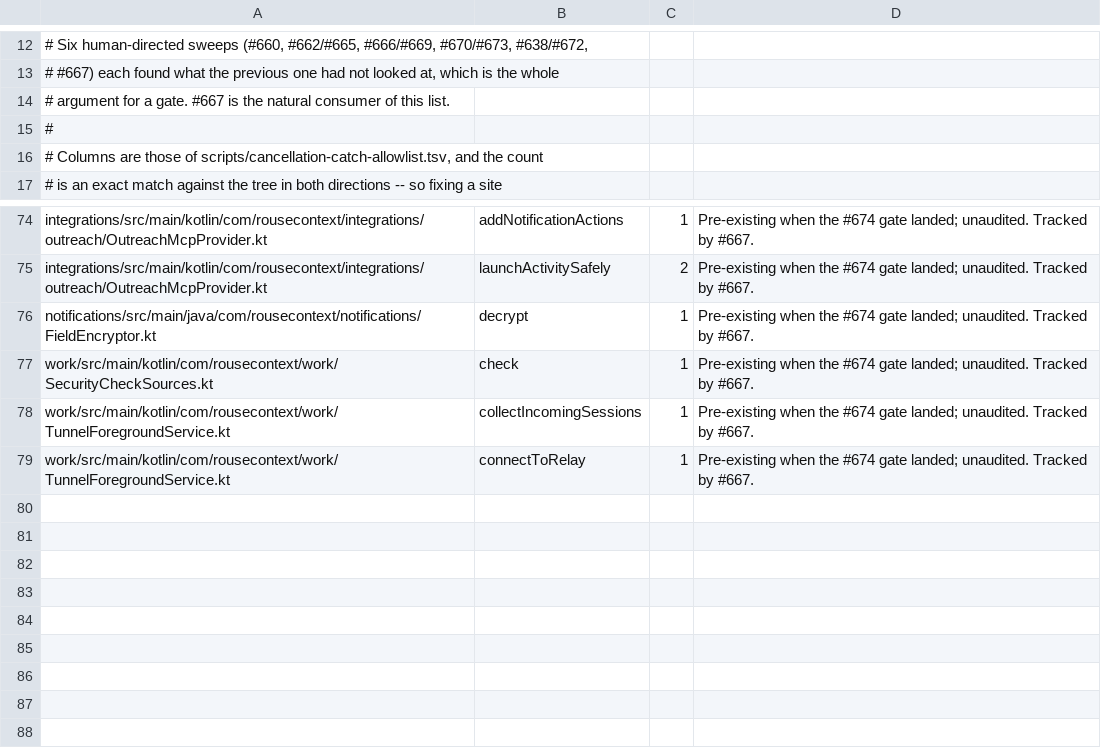
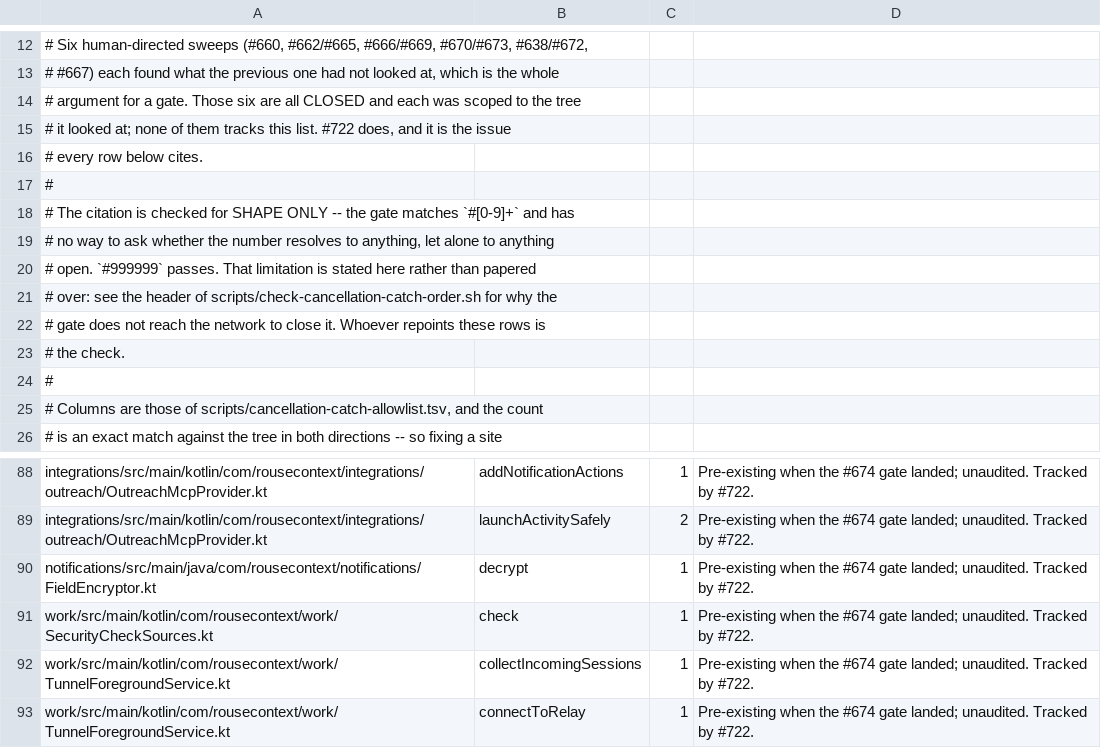
Before and after one commit to Monkopedia/rouse-context, a TSV file: scripts/cancellation-catch-backlog.tsv, drawn as a sheet; only a part is shown, gaps mark what is left out; addresses are those after the commit; the diff covers the shown part only; the diff names each change by its address in the sheet, - before the commit and + after, or states it on an @@ line.

```diff
--- a/scripts/cancellation-catch-backlog.tsv
+++ b/scripts/cancellation-catch-backlog.tsv
-A14: …a gate. #667 is the natural consumer of this list.
+A14: …a gate. Those six are all CLOSED and each was scoped to the tree
+row 15: # it looked at; none of them tracks this list. #722 does, and it is the issue
+row 16: # every row below cites.
+row 17: #
+row 18: # The citation is checked for SHAPE ONLY -- the gate matches `#[0-9]+` and has
+row 19: # no way to ask whether the number resolves to anything, let alone to anything
+row 20: # open. `#999999` passes. That limitation is stated here rather than papered
+row 21: # over: see the header of scripts/check-cancellation-catch-order.sh for why the
+row 22: # gate does not reach the network to close it. Whoever repoints these rows is
+row 23: # the check.
-D88:D93: …Tracked by #667.
+D88:D93: …Tracked by #722.
```
Also changed, not shown: 5 added rows and 51 edited cells elsewhere in this file, scripts/cancellation-catch-allowlist.tsv, 2 other files.
